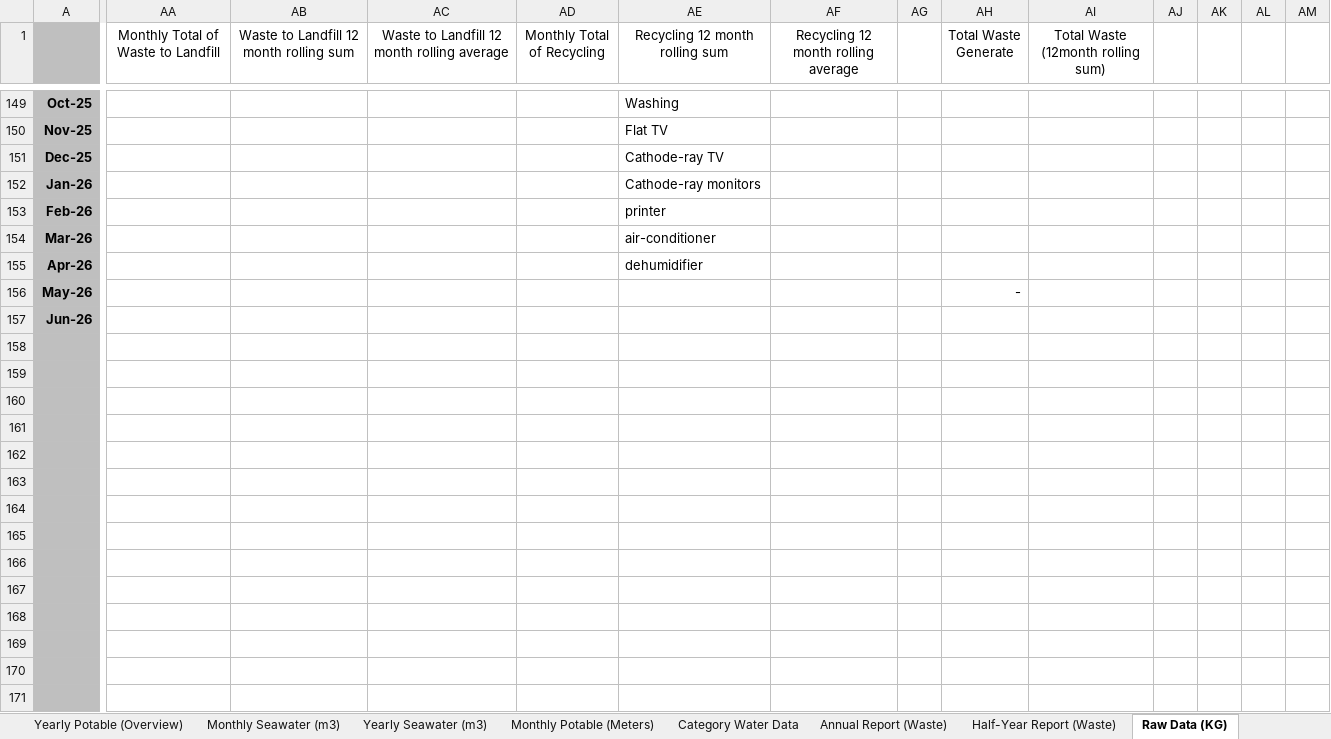
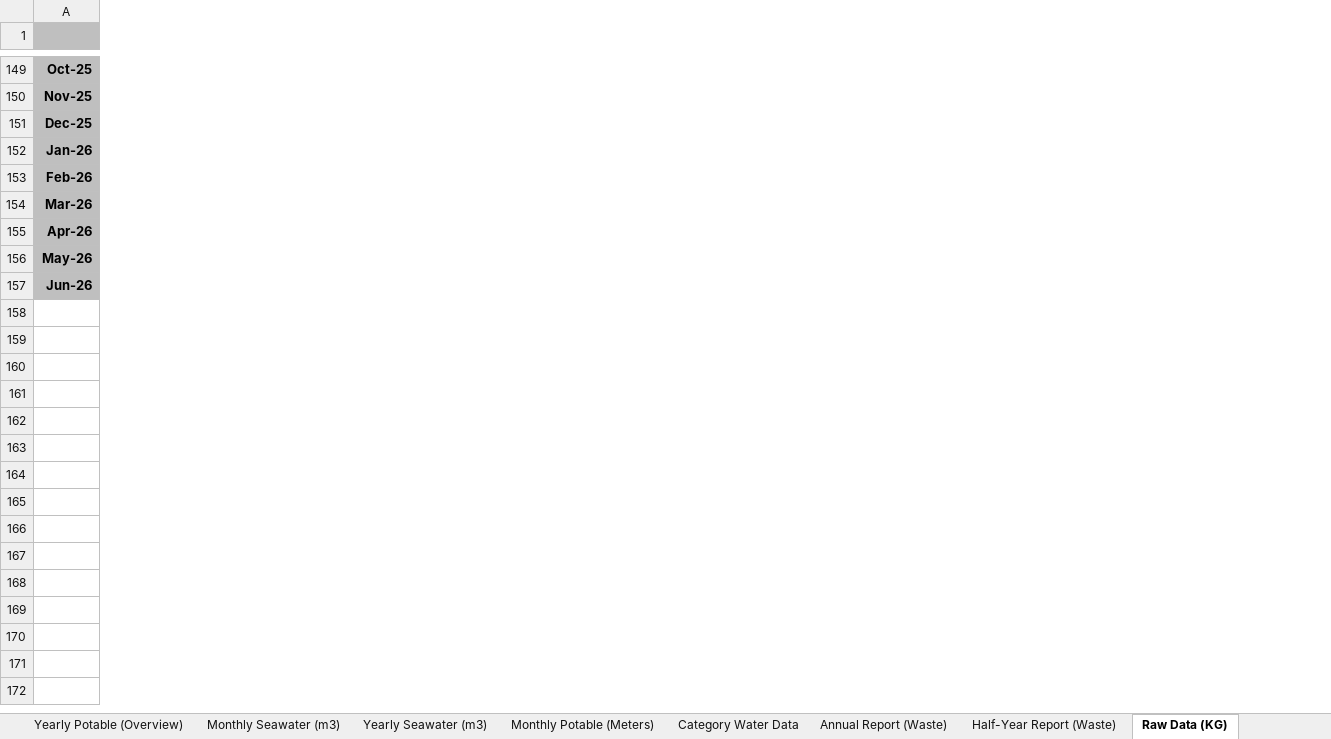
Before and after one commit to ctiffqny/sustainability-data-automation, an Excel workbook: ref/testing_sustainability_data_report.xlsx, sheet Raw Data (KG), drawn as a sheet; only a part is shown, gaps mark what is left out; values as stored, in another font and other column widths than the file's, no borders; charts and pictures not drawn; rows hold the shown columns only; the diff covers the shown part only; the diff names each change by its address in the sheet, - before the commit and + after, or states it on an @@ line.

Commit message:
jul8 waste data processing
Workflow (achieved through one click):
- Read and transfer data from Nixon report to Raw Data (including unit conversion, combining categories, rounding off if necessary)
- Check for inconsistencies and missing columns (minus highlighting and cell identification due to higher technical difficulty. Will be added if needed)
- Split current sheet (Raw Data (KG)) into Raw Data (KG) and Processed Waste (KG). Processed Waste (KG) includes Monthly Total of Waste to Landfill, Waste to Landfill 12 month rolling sum, Waste to Landfill 12 month rolling average, Monthly Total of Recycling, Recycling 12 month rolling sum, Recycling 12 month rolling average, Yearly Total Waste Generated (calculated every June)
- Terminal output lists new updates and blank / non-numeric values not calculated

```diff
--- a/ref/testing_sustainability_data_report.xlsx (sheet Raw Data (KG))
+++ b/ref/testing_sustainability_data_report.xlsx (sheet Raw Data (KG))
-column AA, row 1: Monthly Total of Waste to Landfill
-column AB, row 1: Waste to Landfill 12 month rolling sum
-column AC, row 1: Waste to Landfill 12 month rolling average
-column AD (Monthly Total of Recycling), empty
-column AE (Recycling 12 month rolling sum), rows 149-155: Washing | Flat TV | Cathode-ray TV | Cathode-ray monitors | printer | air-conditioner | dehumidifier
-column AF, row 1: Recycling 12 month rolling average
-column AG, empty
-column AH (Total Waste Generate), row 156: -
-column AI, row 1: Total Waste (12month rolling sum)
-column AJ, empty
-column AK, empty
-column AL, empty
-column AM, empty
-row 158: (empty)
-row 159: (empty)
-row 160: (empty)
-row 161: (empty)
-row 162: (empty)
-row 163: (empty)
-row 164: (empty)
-row 165: (empty)
-row 166: (empty)
-row 167: (empty)
-row 168: (empty)
-row 169: (empty)
-row 170: (empty)
-row 171: (empty)
```
Also changed, not shown: 26 removed rows and 6 edited cells elsewhere in this sheet, sheet Monthly Recycling, other sheet tabs, formulas that keep their value, charts or pictures, 7 other files.
